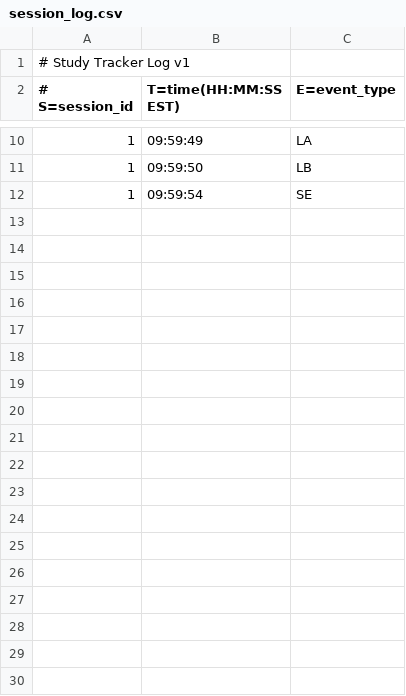
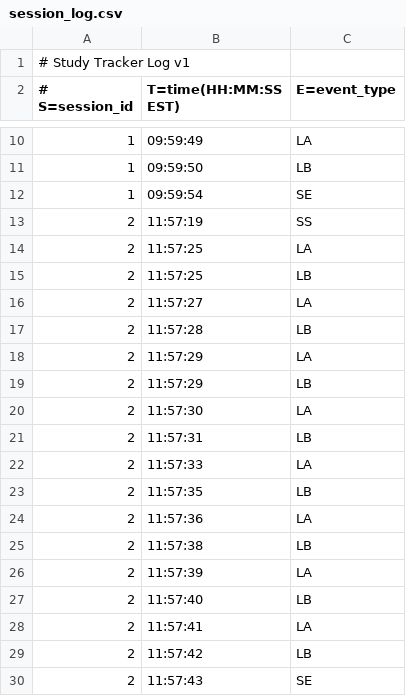
Before and after one commit to Yeti-Owner/nighthawks-hackathon, a CSV file: logs/session_log.csv, drawn as a sheet; only a part is shown, gaps mark what is left out; the diff covers the shown part only; the diff names each change by its address in the sheet, - before the commit and + after, or states it on an @@ line.

```diff
--- a/logs/session_log.csv
+++ b/logs/session_log.csv
+row 13: 2 | 11:57:19 | SS
+row 14: 2 | 11:57:25 | LA
+row 15: 2 | 11:57:25 | LB
+row 16: 2 | 11:57:27 | LA
+row 17: 2 | 11:57:28 | LB
+row 18: 2 | 11:57:29 | LA
+row 19: 2 | 11:57:29 | LB
+row 20: 2 | 11:57:30 | LA
+row 21: 2 | 11:57:31 | LB
+row 22: 2 | 11:57:33 | LA
+row 23: 2 | 11:57:35 | LB
+row 24: 2 | 11:57:36 | LA
+row 25: 2 | 11:57:38 | LB
+row 26: 2 | 11:57:39 | LA
+row 27: 2 | 11:57:40 | LB
+row 28: 2 | 11:57:41 | LA
+row 29: 2 | 11:57:42 | LB
+row 30: 2 | 11:57:43 | SE
```
Also changed, not shown: 13 added rows elsewhere in this file, 7 other files.
